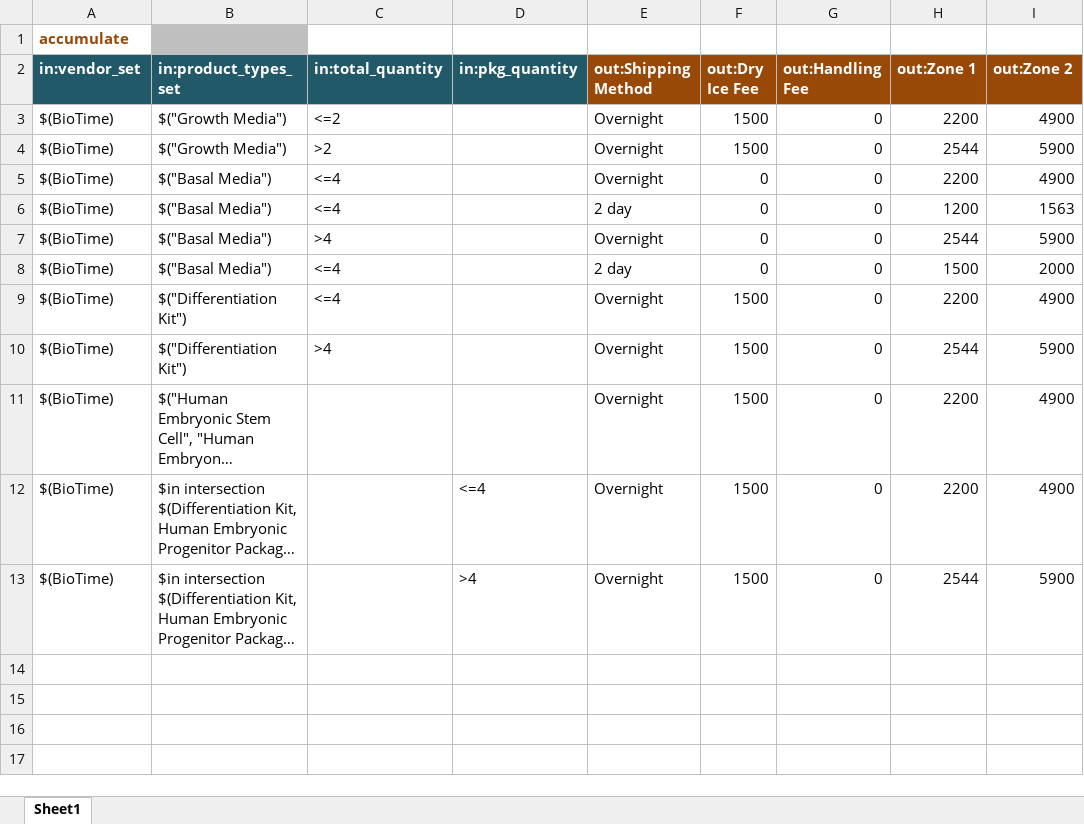
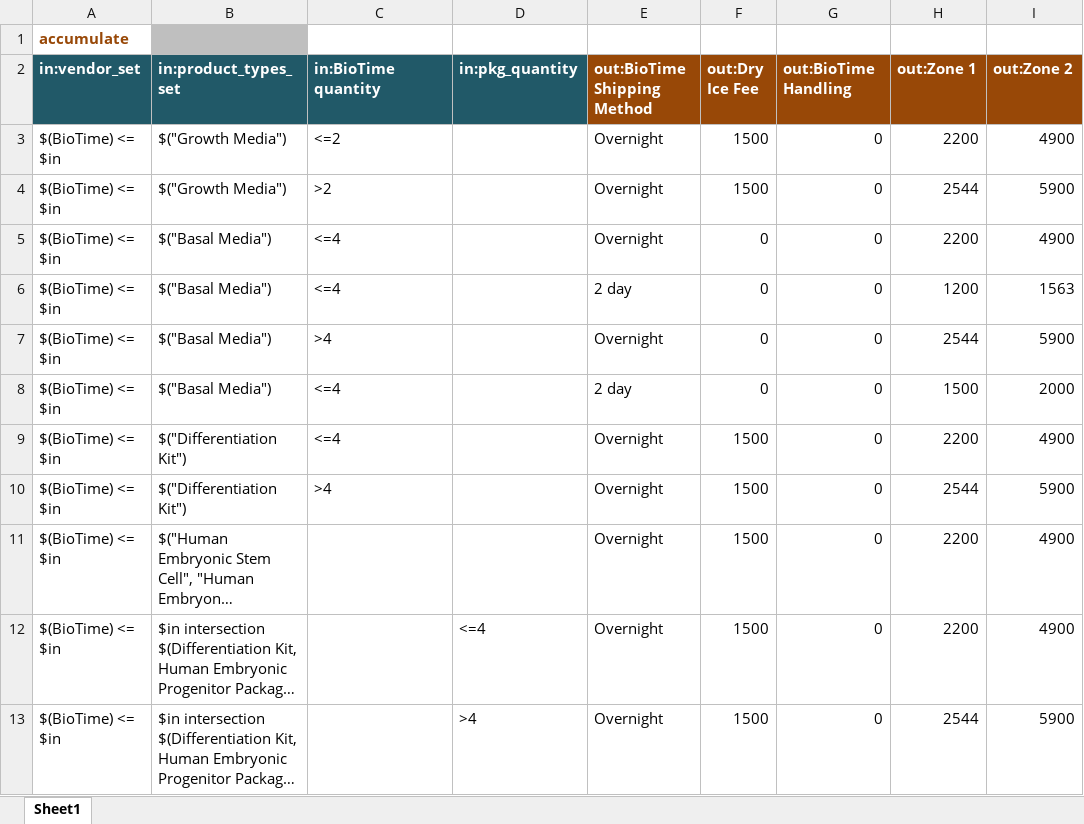
Before and after one commit to kevin-garrity/shipping-chief-products, an Excel workbook: rufus/carriers/lifemap_science/order/biotime_purchase_type.xlsx, sheet Sheet1, drawn as a sheet; only a part is shown; long unchanged cells end in …; values as stored, in another font and other column widths than the file's, no borders; charts and pictures not drawn; the diff names each change by its address in the sheet, - before the commit and + after, or states it on an @@ line.

```diff
--- a/rufus/carriers/lifemap_science/order/biotime_purchase_type.xlsx (sheet Sheet1)
+++ b/rufus/carriers/lifemap_science/order/biotime_purchase_type.xlsx (sheet Sheet1)
-C2: in:total_quantity
+C2: in:BioTime quantity
-E2: out:Shipping Method
+E2: out:BioTime Shipping Method
-G2: out:Handling Fee
+G2: out:BioTime Handling
-A3:A13 (in:vendor_set): $(BioTime)
+A3:A13 (in:vendor_set): $(BioTime) <= $in
```
Also changed, not shown: charts or pictures, rufus/carriers/lifemap_science/order/prospec.xlsx, rufus/carriers/lifemap_science/order/prospec_zone.xlsx, 13 other files.
